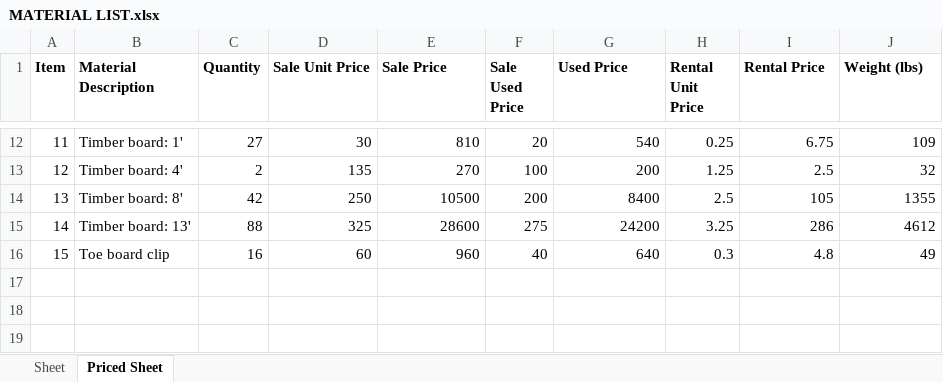
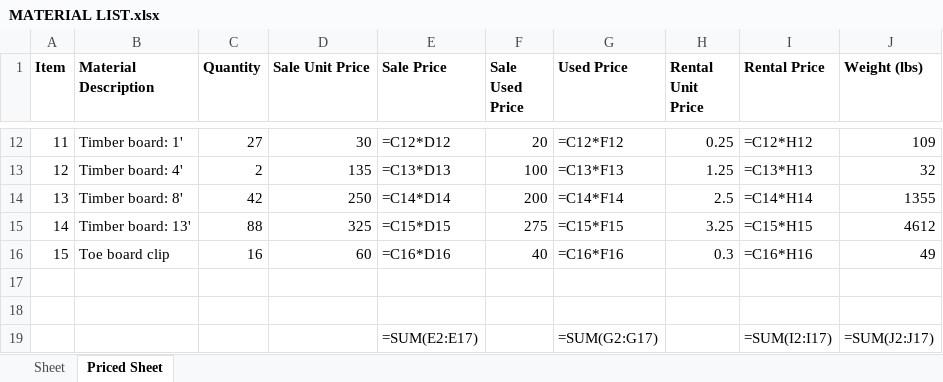
Before and after one commit to Netmistro/Py-Radian-Material-Conversion, an Excel workbook: MATERIAL LIST.xlsx, sheet Priced Sheet, drawn as a sheet; only a part is shown, gaps mark what is left out; values as stored, in another font and other column widths than the file's, no borders; formulas without a stored value are shown as written; the diff covers the shown part only; the diff names each change by its address in the sheet, - before the commit and + after, or states it on an @@ line.

```diff
--- a/MATERIAL LIST.xlsx (sheet Priced Sheet)
+++ b/MATERIAL LIST.xlsx (sheet Priced Sheet)
-E12 (Sale Price): 810
+E12 (Sale Price): =C12*D12
-G12 (Used Price): 540
+G12 (Used Price): =C12*F12
-I12 (Rental Price): 6.75
+I12 (Rental Price): =C12*H12
-E13 (Sale Price): 270
+E13 (Sale Price): =C13*D13
-G13 (Used Price): 200
+G13 (Used Price): =C13*F13
-I13 (Rental Price): 2.5
+I13 (Rental Price): =C13*H13
-E14 (Sale Price): 10500
+E14 (Sale Price): =C14*D14
-G14 (Used Price): 8400
+G14 (Used Price): =C14*F14
-I14 (Rental Price): 105
+I14 (Rental Price): =C14*H14
-E15 (Sale Price): 28600
+E15 (Sale Price): =C15*D15
-G15 (Used Price): 24200
+G15 (Used Price): =C15*F15
-I15 (Rental Price): 286
+I15 (Rental Price): =C15*H15
-E16 (Sale Price): 960
+E16 (Sale Price): =C16*D16
-G16 (Used Price): 640
+G16 (Used Price): =C16*F16
-I16 (Rental Price): 4.8
+I16 (Rental Price): =C16*H16
+row 17: (empty)
+row 18: (empty)
+row 19:  |  |  |  | =SUM(E2:E17) |  | =SUM(G2:G17) |  | =SUM(I2:I17) | =SUM(J2:J17)
```
Also changed, not shown: 30 edited cells elsewhere in this sheet, 3 other files.
